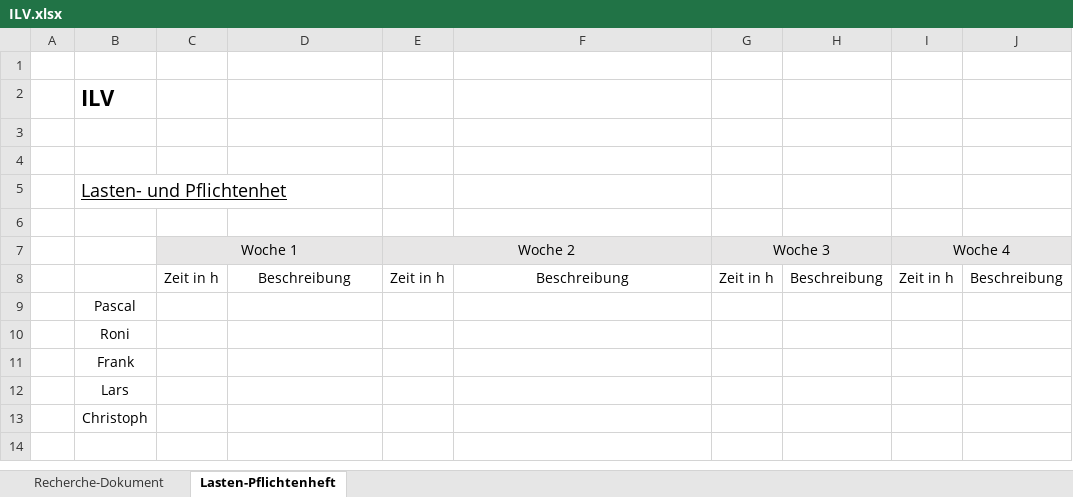
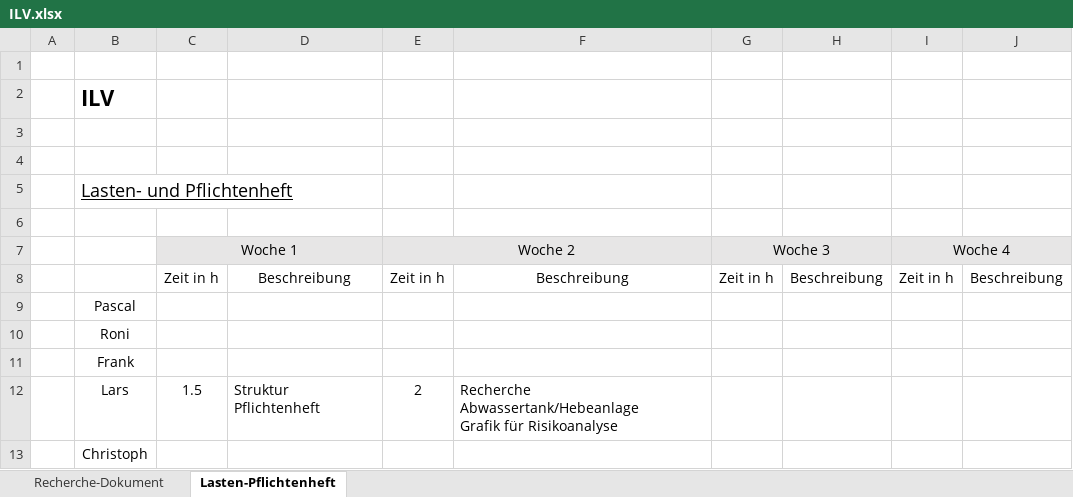
Before and after one commit to Swissmade41/Pro1, an Excel workbook: ILV.xlsx, sheet Lasten-Pflichtenheft, drawn as a sheet; values as stored, in another font and other column widths than the file's, no borders; removed rows and columns are numbered as before the commit, all else as after; ↵ is a line break in a cell; the diff names each change by its address in the sheet, - before the commit and + after, or states it on an @@ line.

Commit message:
ilv update

```diff
--- a/ILV.xlsx (sheet Lasten-Pflichtenheft)
+++ b/ILV.xlsx (sheet Lasten-Pflichtenheft)
-B5: Lasten- und Pflichtenhet
+B5: Lasten- und Pflichtenheft
-row 12:  | Lars
+row 12:  | Lars | 1.5 | Struktur Pflichtenheft | 2 | Recherche Abwassertank/Hebeanlage ↵ Grafik für Risikoanalyse
```
